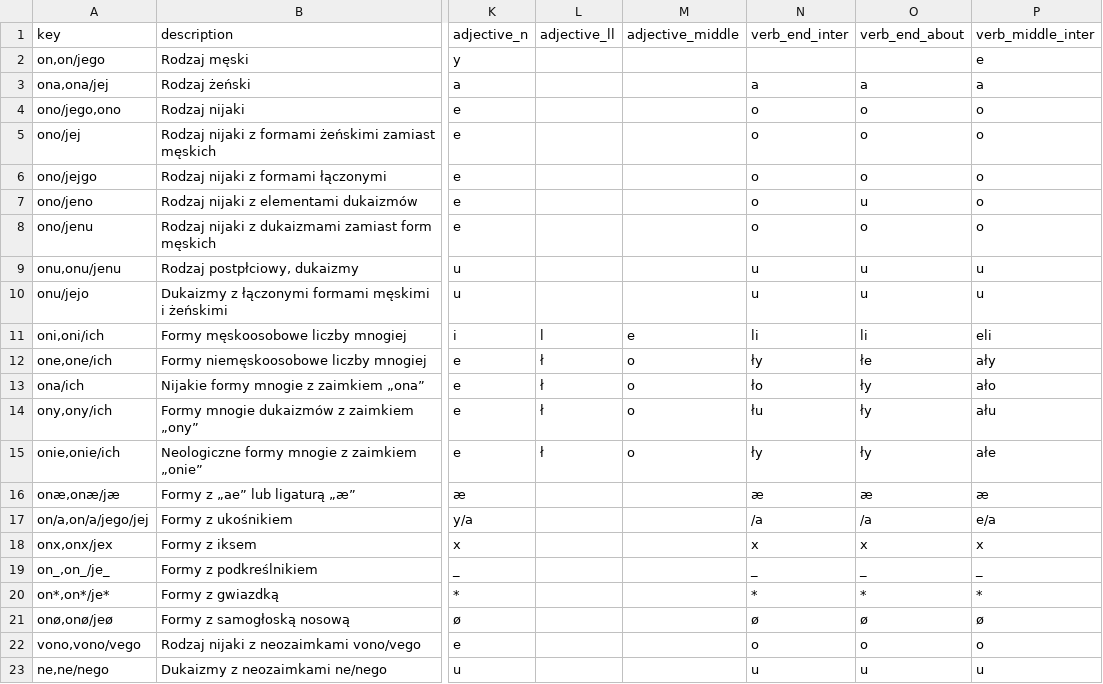
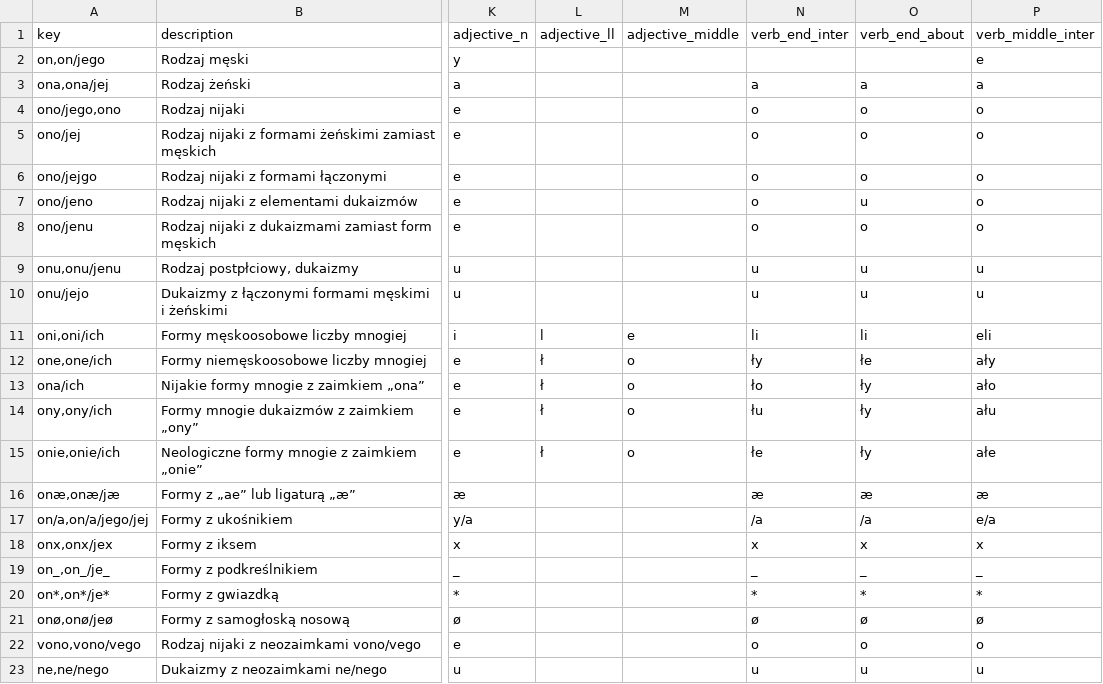
Before and after one commit to zlomenina/zajmena, a TSV file: data/templates.tsv, drawn as a sheet; only a part is shown, gaps mark what is left out; the diff names each change by its address in the sheet, - before the commit and + after, or states it on an @@ line.

Commit message:
[templates] onie: fix byłeśmy

```diff
--- a/data/templates.tsv
+++ b/data/templates.tsv
-N15 (verb_end_inter): ły
+N15 (verb_end_inter): łe
```
